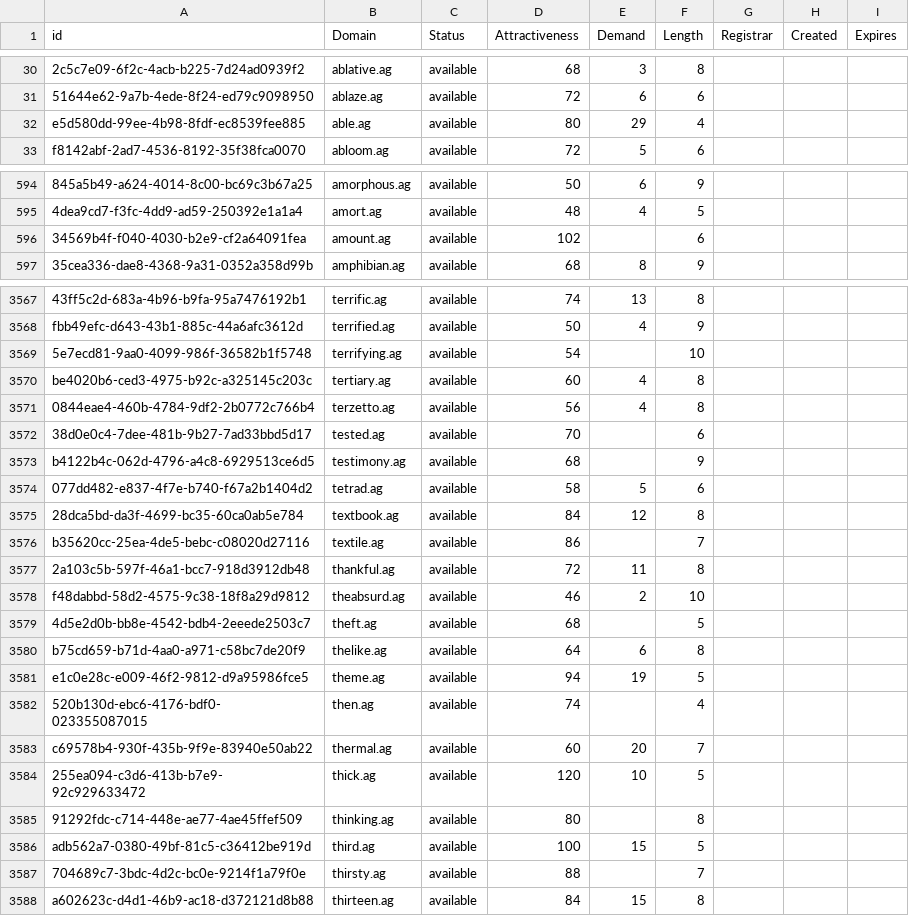
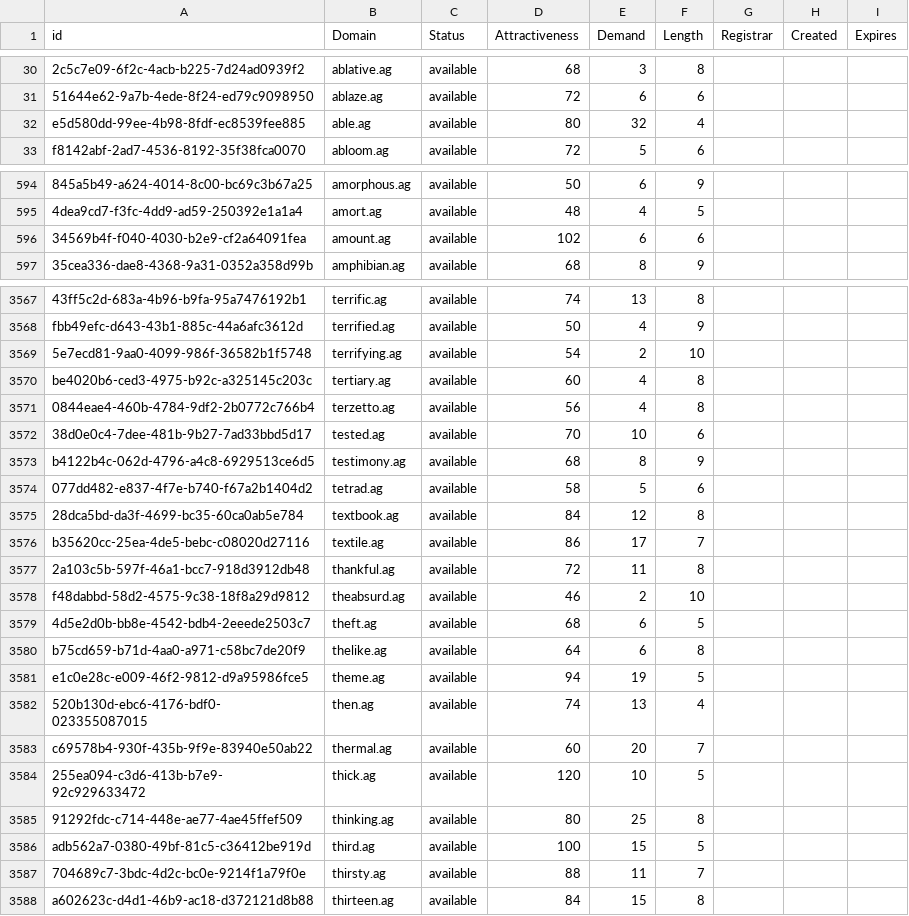
Before and after one commit to UniqueDomains/ag-oneword-domains, a CSV file: ag.csv, drawn as a sheet; only a part is shown, gaps mark what is left out; the diff covers the shown part only; the diff names each change by its address in the sheet, - before the commit and + after, or states it on an @@ line.

Commit message:
Domains update

```diff
--- a/ag.csv
+++ b/ag.csv
-E32 (Demand): 29
+E32 (Demand): 32
-E596 (Demand): (empty)
+E596 (Demand): 6
-E3569 (Demand): (empty)
+E3569 (Demand): 2
-E3572 (Demand): (empty)
+E3572 (Demand): 10
-E3573 (Demand): (empty)
+E3573 (Demand): 8
-E3576 (Demand): (empty)
+E3576 (Demand): 17
-E3579 (Demand): (empty)
+E3579 (Demand): 6
-E3582 (Demand): (empty)
+E3582 (Demand): 13
-E3585 (Demand): (empty)
+E3585 (Demand): 25
-E3587 (Demand): (empty)
+E3587 (Demand): 11
```
Also changed, not shown: 35 edited cells elsewhere in this file, 2 other files.
